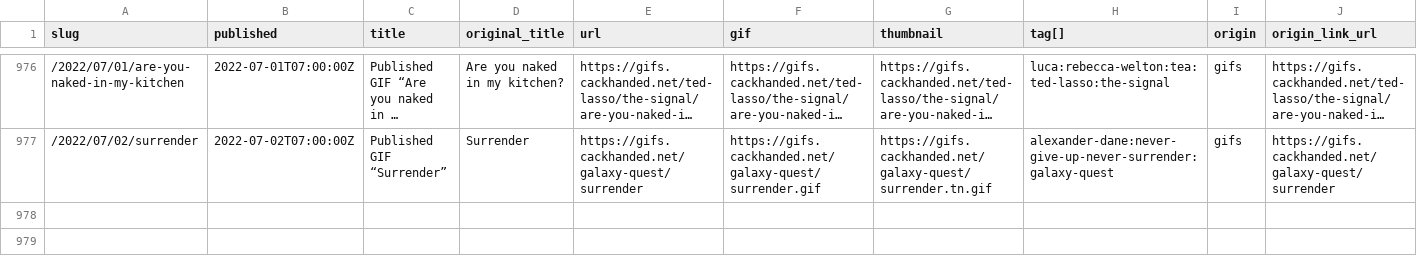
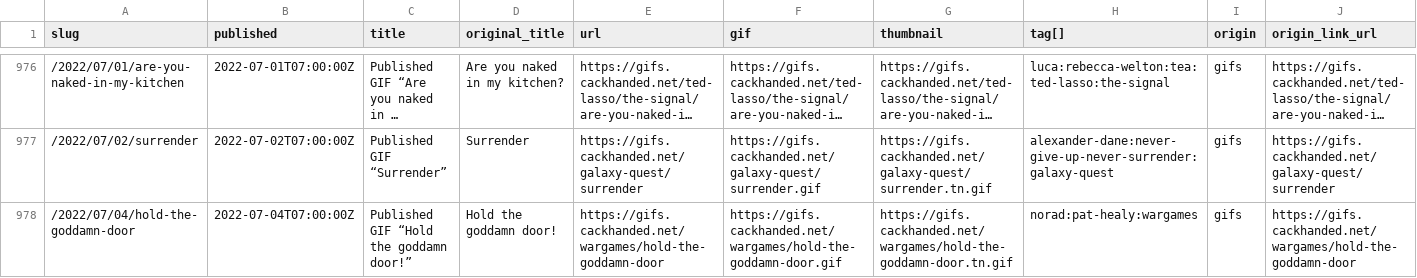
Before and after one commit to norm/marknormanfrancis.com, a CSV file: source/gifs.csv, drawn as a sheet; only a part is shown, gaps mark what is left out; long unchanged cells end in …; rows hold the shown columns only; the diff names each change by its address in the sheet, - before the commit and + after, or states it on an @@ line.

```diff
--- a/source/gifs.csv
+++ b/source/gifs.csv
+row 978: /2022/07/04/hold-the-goddamn-door | 2022-07-04T07:00:00Z | Published GIF “Hold the goddamn door!” | Hold the goddamn door! | https://gifs.cackhanded.net/wargames/hold-the-goddamn-door | https://gifs.cackhanded.net/wargames/hold-the-goddamn-door.gif | https://gifs.cackhanded.net/wargames/hold-the-goddamn-door.tn.gif | norad:pat-healy:wargames | gifs | https://gifs.cackhanded.net/wargames/hold-the-goddamn-door
```
Also changed, not shown: 4 other files.
